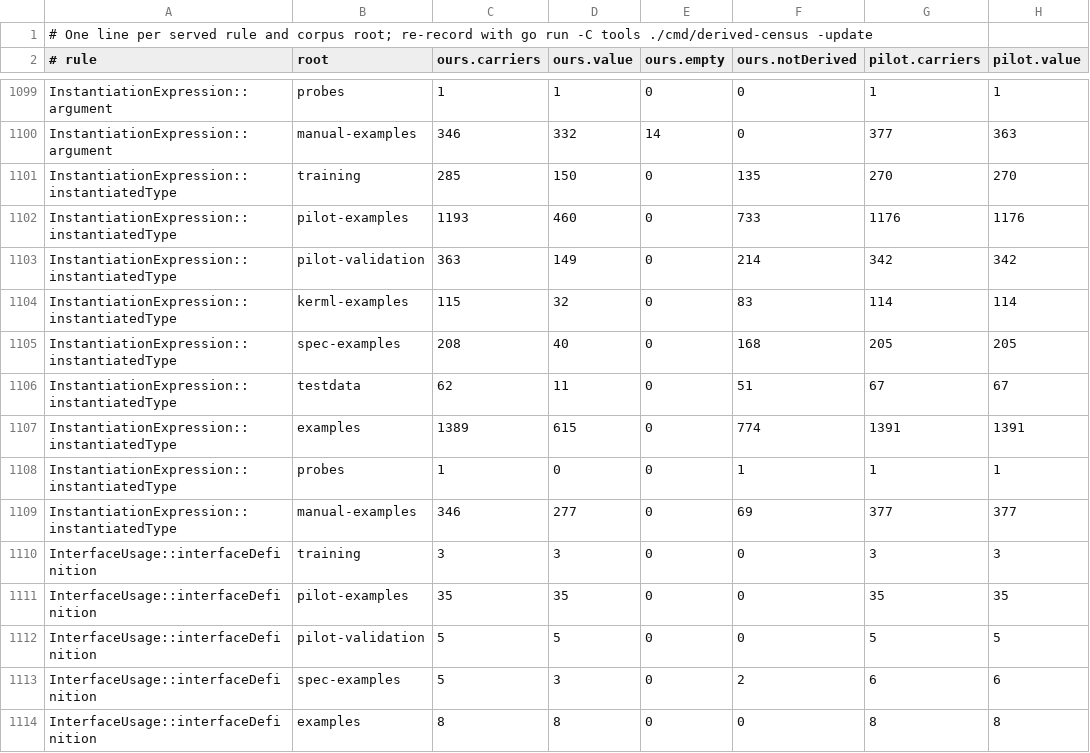
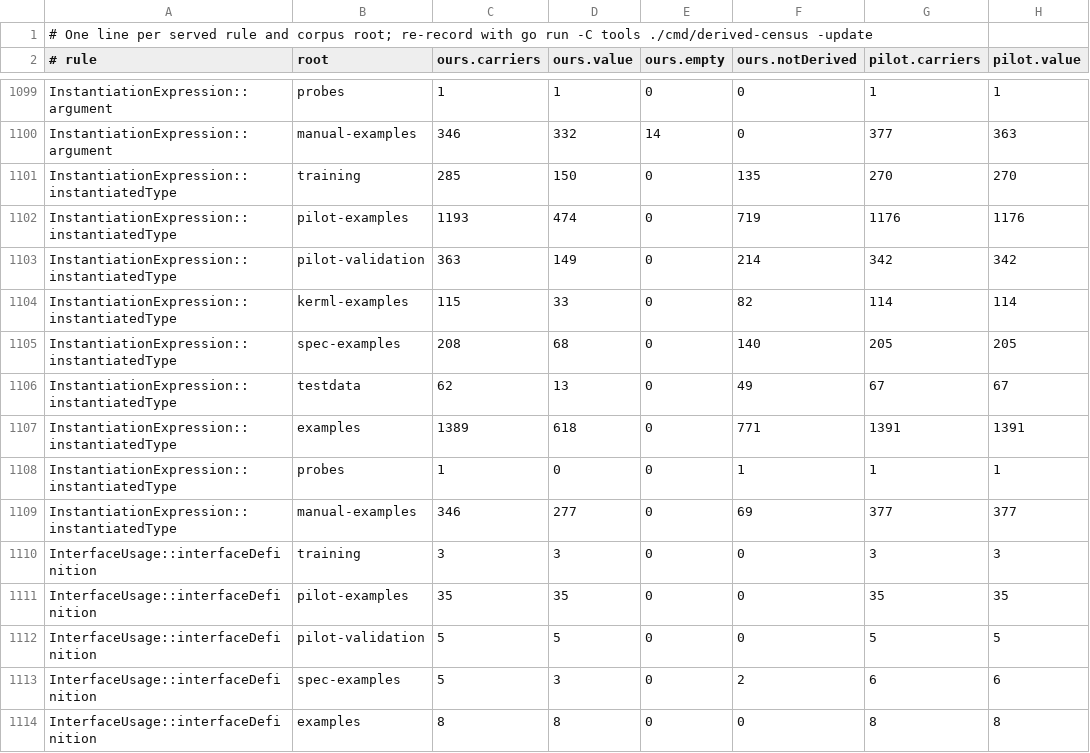
Before and after one commit to Open-MBEE/OpenSysML, a TSV file: internal/semantic/metamodel/derived_census_records.tsv, drawn as a sheet; only a part is shown, gaps mark what is left out; the diff names each change by its address in the sheet, - before the commit and + after, or states it on an @@ line.

```diff
--- a/internal/semantic/metamodel/derived_census_records.tsv
+++ b/internal/semantic/metamodel/derived_census_records.tsv
-D1102 (ours.value): 460
+D1102 (ours.value): 474
-F1102 (ours.notDerived): 733
+F1102 (ours.notDerived): 719
-D1104 (ours.value): 32
+D1104 (ours.value): 33
-F1104 (ours.notDerived): 83
+F1104 (ours.notDerived): 82
-D1105 (ours.value): 40
+D1105 (ours.value): 68
-F1105 (ours.notDerived): 168
+F1105 (ours.notDerived): 140
-D1106 (ours.value): 11
+D1106 (ours.value): 13
-F1106 (ours.notDerived): 51
+F1106 (ours.notDerived): 49
-D1107 (ours.value): 615
+D1107 (ours.value): 618
-F1107 (ours.notDerived): 774
+F1107 (ours.notDerived): 771
```
